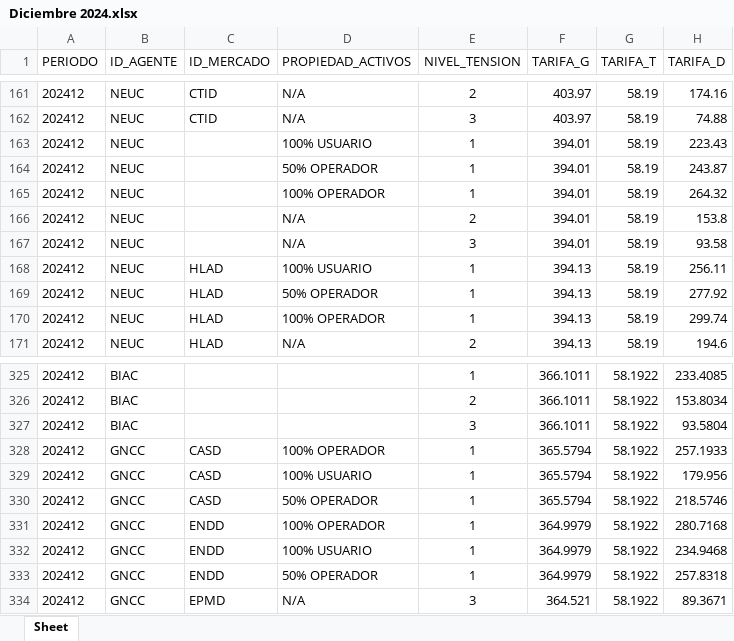
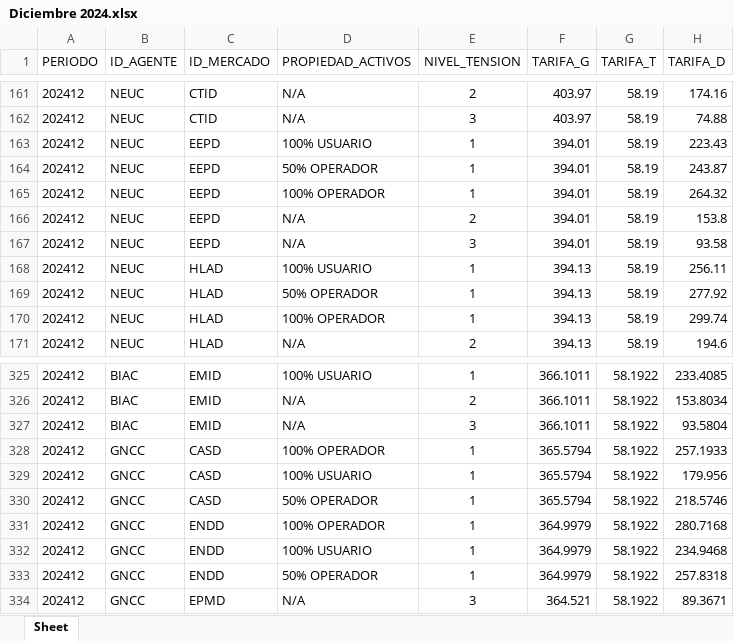
Before and after one commit to ANDRESJP1120/tarifas, an Excel workbook: rates/public/Diciembre 2024.xlsx, sheet Sheet, drawn as a sheet; only a part is shown, gaps mark what is left out; values as stored, in another font and other column widths than the file's, no borders; the diff covers the shown part only; the diff names each change by its address in the sheet, - before the commit and + after, or states it on an @@ line.

```diff
--- a/rates/public/Diciembre 2024.xlsx (sheet Sheet)
+++ b/rates/public/Diciembre 2024.xlsx (sheet Sheet)
-C163:C167 (ID_MERCADO): (empty)
+C163:C167 (ID_MERCADO): EEPD
-C325:C327 (ID_MERCADO): (empty)
+C325:C327 (ID_MERCADO): EMID
-D325 (PROPIEDAD_ACTIVOS): (empty)
+D325 (PROPIEDAD_ACTIVOS): 100% USUARIO
-D326:D327 (PROPIEDAD_ACTIVOS): (empty)
+D326:D327 (PROPIEDAD_ACTIVOS): N/A
```
Also changed, not shown: 29 edited cells elsewhere in this sheet, 10 other files.
